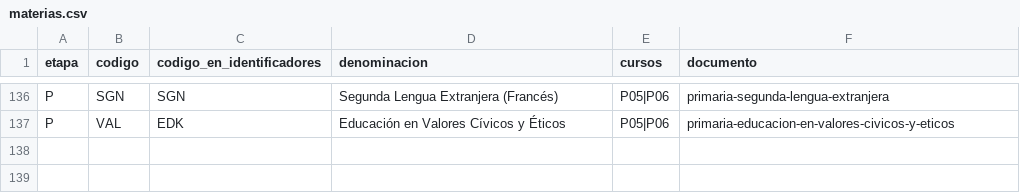
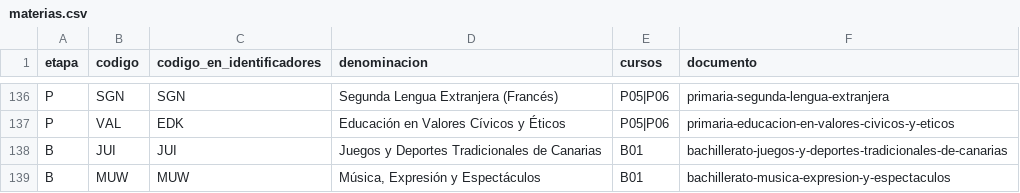
Before and after one commit to ateeducacion/curriculo_lomloe_canarias, a CSV file: config/materias.csv, drawn as a sheet; only a part is shown, gaps mark what is left out.

```diff
--- a/config/materias.csv
+++ b/config/materias.csv
@@ -137 +137,3 @@ P,SGN,SGN,Segunda Lengua Extranjera (Francés),P05|P06,primaria-segunda-lengua-e
 P,VAL,EDK,Educación en Valores Cívicos y Éticos,P05|P06,primaria-educacion-en-valores-civicos-y-eticos
+B,JUI,JUI,Juegos y Deportes Tradicionales de Canarias,B01,bachillerato-juegos-y-deportes-tradicionales-de-canarias
+B,MUW,MUW,"Música, Expresión y Espectáculos",B01,bachillerato-musica-expresion-y-espectaculos
```
Also changed, not shown: 13 other files.
